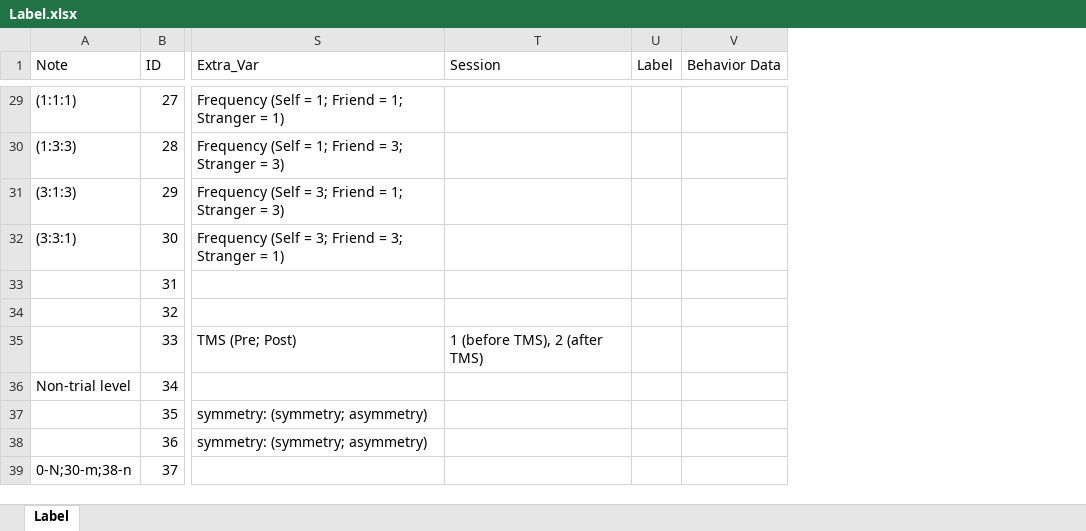
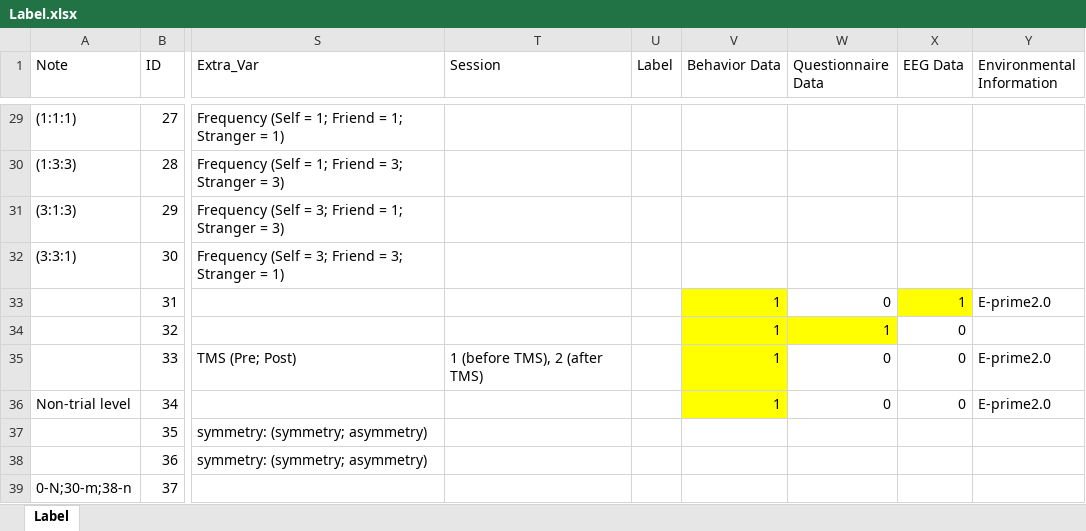
Before and after one commit to WangOldBig/SPE_Database, an Excel workbook: Label.xlsx, sheet Label, drawn as a sheet; only a part is shown, gaps mark what is left out; values as stored, in another font and other column widths than the file's, no borders; the diff covers the shown part only; the diff names each change by its address in the sheet, - before the commit and + after, or states it on an @@ line.

Commit message:
Update Label.xlsx
Description

```diff
--- a/Label.xlsx (sheet Label)
+++ b/Label.xlsx (sheet Label)
+column W (Questionnaire Data), rows 33-36: 0 | 1 | 0 | 0
+column X (EEG Data), rows 33-36: 1 | 0 | 0 | 0
+column Y (Environmental Information), rows 33-36: E-prime2.0 |  | E-prime2.0 | E-prime2.0
-V33:V36 (Behavior Data): (empty)
+V33:V36 (Behavior Data): 1
-V33:V36 fill: none
+V33:V36 fill: #FFFF00
```
Also changed, not shown: 13 edited cells and cell formats elsewhere in this sheet.
